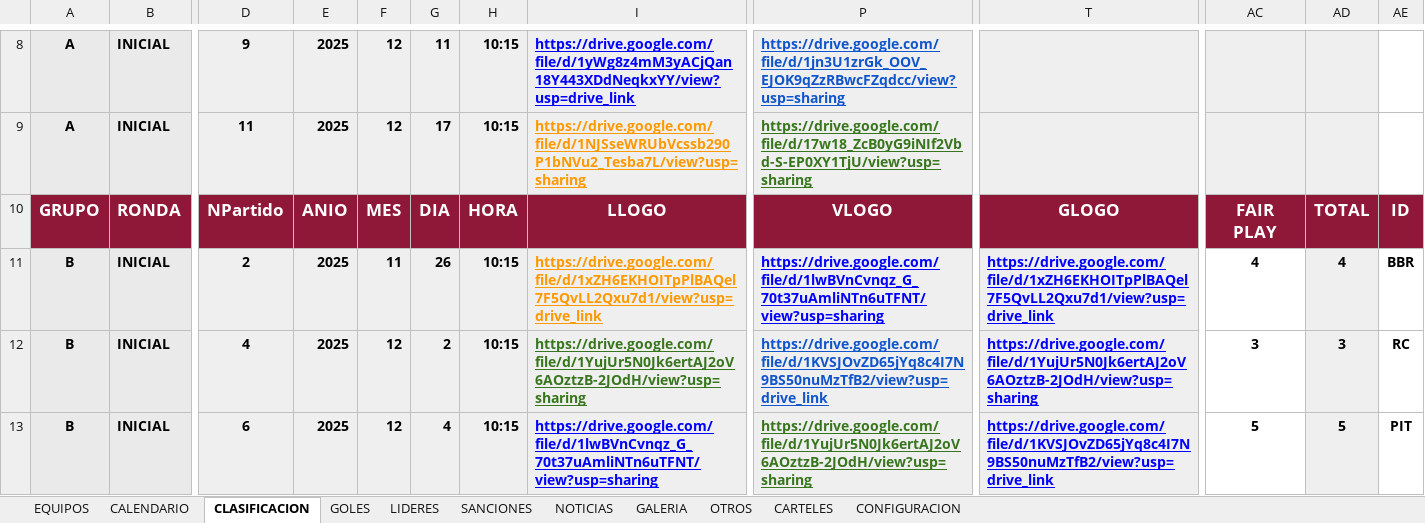
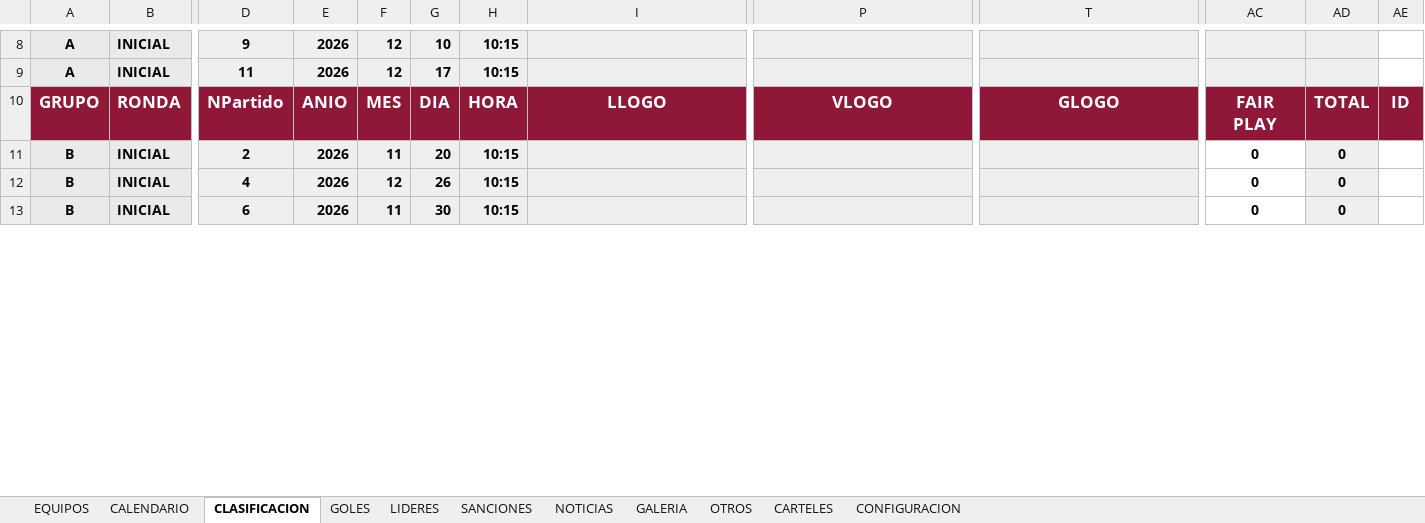
Before and after one commit to GerardoHMX/TorneoEscolar, an Excel workbook: Torneo Al-Andalus 26-27.xlsx, sheet CLASIFICACION, drawn as a sheet; only a part is shown, gaps mark what is left out; values as stored, in another font and other column widths than the file's, no borders; charts and pictures not drawn; the diff covers the shown part only; the diff names each change by its address in the sheet, - before the commit and + after, or states it on an @@ line.

```diff
--- a/Torneo Al-Andalus 26-27.xlsx (sheet CLASIFICACION)
+++ b/Torneo Al-Andalus 26-27.xlsx (sheet CLASIFICACION)
-E8:E9: 2025
+E8:E9: 2026
-G8: 11
+G8: 10
-I8: https://drive.google.com/file/d/1yWg8z4mM3yACjQan18Y443XDdNeqkxYY/view?usp=drive_link
+I8: (empty)
-P8: https://drive.google.com/file/d/1jn3U1zrGk_OOV_EJOK9qZzRBwcFZqdcc/view?usp=sharing
+P8: (empty)
-I9: https://drive.google.com/file/d/1NJSseWRUbVcssb290P1bNVu2_Tesba7L/view?usp=sharing
+I9: (empty)
-P9: https://drive.google.com/file/d/17w18_ZcB0yG9iNIf2Vbd-S-EP0XY1TjU/view?usp=sharing
+P9: (empty)
-E11:E13: 2025
+E11:E13: 2026
-G11: 26
+G11: 20
-I11: https://drive.google.com/file/d/1xZH6EKHOITpPlBAQel7F5QvLL2Qxu7d1/view?usp=drive_link
+I11: (empty)
-P11: https://drive.google.com/file/d/1lwBVnCvnqz_G_70t37uAmliNTn6uTFNT/view?usp=sharing
+P11: (empty)
-T11: https://drive.google.com/file/d/1xZH6EKHOITpPlBAQel7F5QvLL2Qxu7d1/view?usp=drive_link
+T11: (empty)
-AC11: 4
+AC11: 0
-AD11: 4
+AD11: 0
-AE11: BBR
+AE11: (empty)
-G12: 2
+G12: 26
-I12: https://drive.google.com/file/d/1YujUr5N0Jk6ertAJ2oV6AOztzB-2JOdH/view?usp=sharing
+I12: (empty)
-P12: https://drive.google.com/file/d/1KVSJOvZD65jYq8c4I7N9BS50nuMzTfB2/view?usp=drive_link
+P12: (empty)
-T12: https://drive.google.com/file/d/1YujUr5N0Jk6ertAJ2oV6AOztzB-2JOdH/view?usp=sharing
+T12: (empty)
-AC12: 3
+AC12: 0
-AD12: 3
+AD12: 0
-AE12: RC
+AE12: (empty)
-F13: 12
+F13: 11
-G13: 4
+G13: 30
-I13: https://drive.google.com/file/d/1lwBVnCvnqz_G_70t37uAmliNTn6uTFNT/view?usp=sharing
+I13: (empty)
-P13: https://drive.google.com/file/d/1YujUr5N0Jk6ertAJ2oV6AOztzB-2JOdH/view?usp=sharing
+P13: (empty)
-T13: https://drive.google.com/file/d/1KVSJOvZD65jYq8c4I7N9BS50nuMzTfB2/view?usp=drive_link
+T13: (empty)
-AC13: 5
+AC13: 0
-AD13: 5
+AD13: 0
-AE13: PIT
+AE13: (empty)
```
Also changed, not shown: 125 edited cells and cell formats elsewhere in this sheet, sheet LIDERES, sheet EQUIPOS, sheet SANCIONES, sheet CALENDARIO, sheet NOTICIAS, sheet CONFIGURACION, 1 more sheet, formulas that keep their value.
